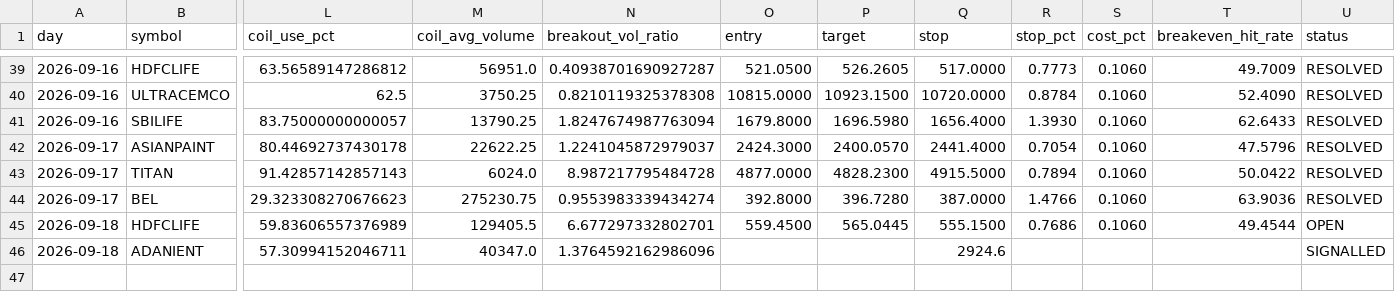
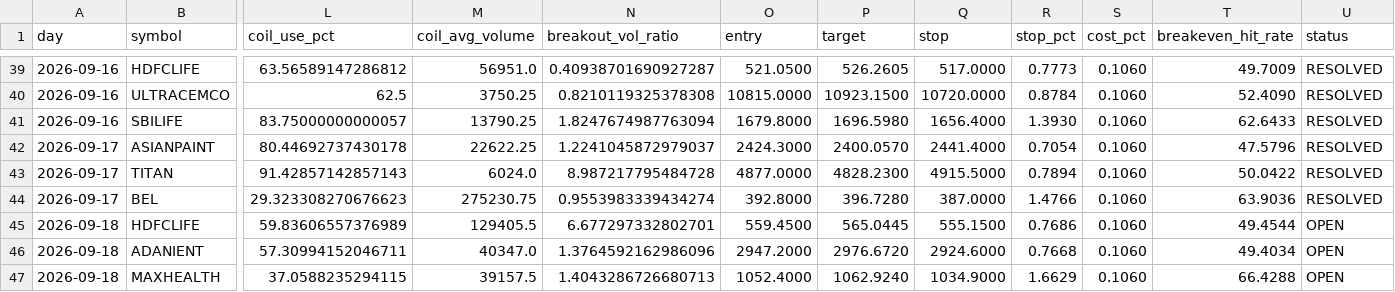
Before and after one commit to keval-mandalik-v2/trading-agent-V2, a CSV file: data/signals.csv, drawn as a sheet; only a part is shown, gaps mark what is left out; rows hold the shown columns only; the diff names each change by its address in the sheet, - before the commit and + after, or states it on an @@ line.

```diff
--- a/data/signals.csv
+++ b/data/signals.csv
-O46 (entry): (empty)
+O46 (entry): 2947.2000
-P46 (target): (empty)
+P46 (target): 2976.6720
-Q46 (stop): 2924.6
+Q46 (stop): 2924.6000
-R46 (stop_pct): (empty)
+R46 (stop_pct): 0.7668
-S46 (cost_pct): (empty)
+S46 (cost_pct): 0.1060
-T46 (breakeven_hit_rate): (empty)
+T46 (breakeven_hit_rate): 49.4034
-U46 (status): SIGNALLED
+U46 (status): OPEN
+row 47: 2026-09-18 | MAXHEALTH | 37.0588235294115 | 39157.5 | 1.4043286726680713 | 1052.4000 | 1062.9240 | 1034.9000 | 1.6629 | 0.1060 | 66.4288 | OPEN
```
Also changed, not shown: data/picks.csv, 1 other file.
